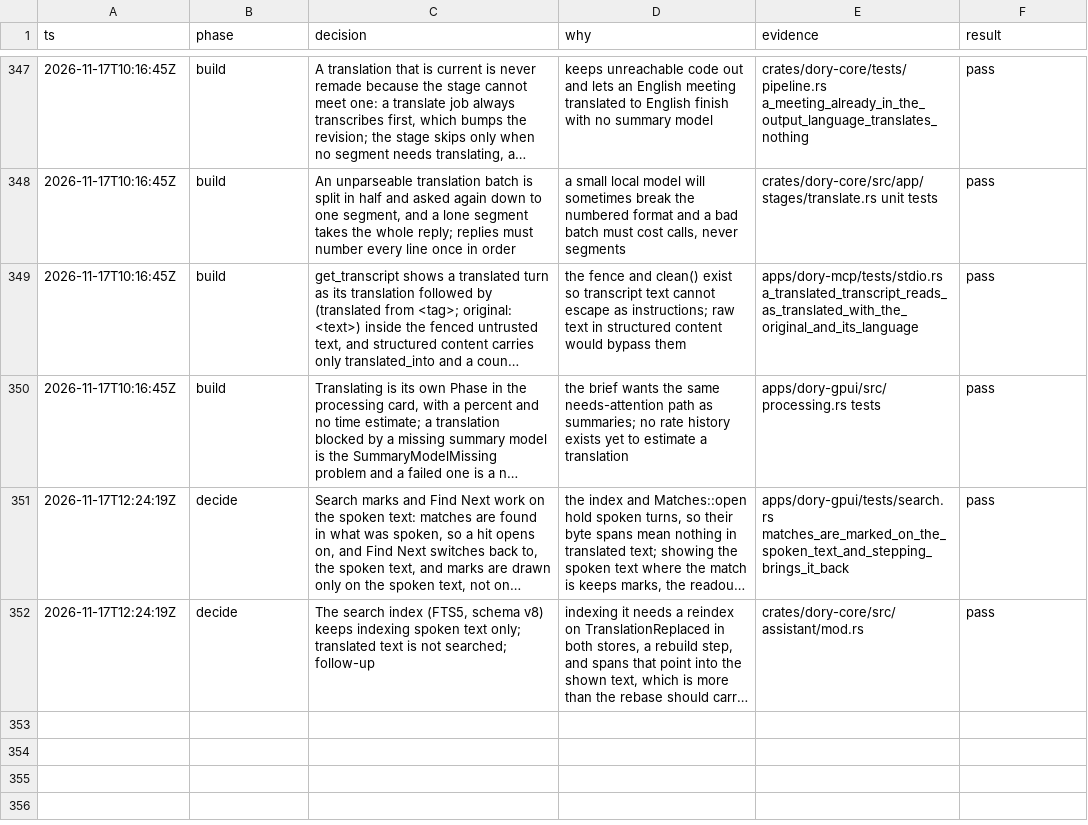
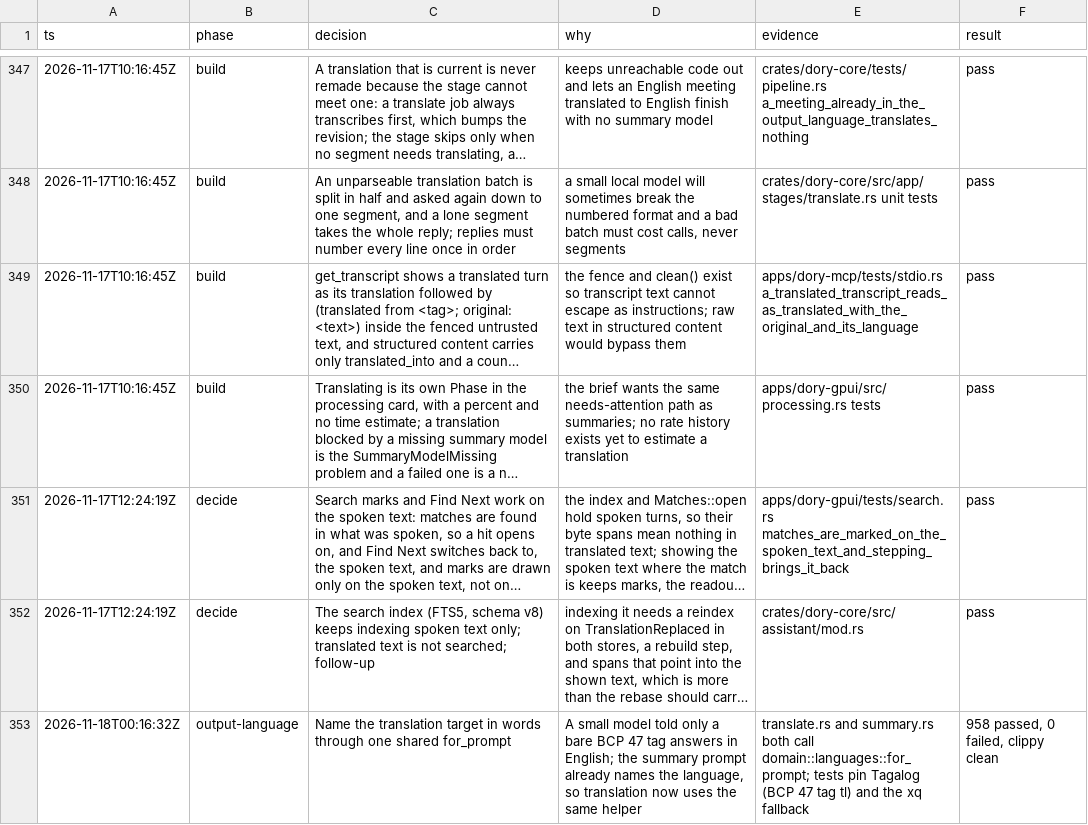
Before and after one commit to duyth1203/dory, a TSV file: docs/plans/decisions.tsv, drawn as a sheet; only a part is shown, gaps mark what is left out; long unchanged cells end in …; the diff names each change by its address in the sheet, - before the commit and + after, or states it on an @@ line.

Commit message:
fix(core): name the translation target in words, like the summary prompt
A small model told only "the language with BCP 47 tag tl" tends to answer in
English. domain::languages::for_prompt gives "Tagalog (BCP 47 tag tl)" for a
language the table knows and keeps the bare-tag wording otherwise, and both the
translate and summary prompts use it.

```diff
--- a/docs/plans/decisions.tsv
+++ b/docs/plans/decisions.tsv
+row 353: 2026-11-18T00:16:32Z | output-language | Name the translation target in words through one shared for_prompt | A small model told only a bare BCP 47 tag answers in English; the summary prompt already names the language, so translation now uses the same helper | translate.rs and summary.rs both call domain::languages::for_prompt; tests pin Tagalog (BCP 47 tag tl) and the xq fallback | 958 passed, 0 failed, clippy clean
```
Also changed, not shown: 4 other files.
